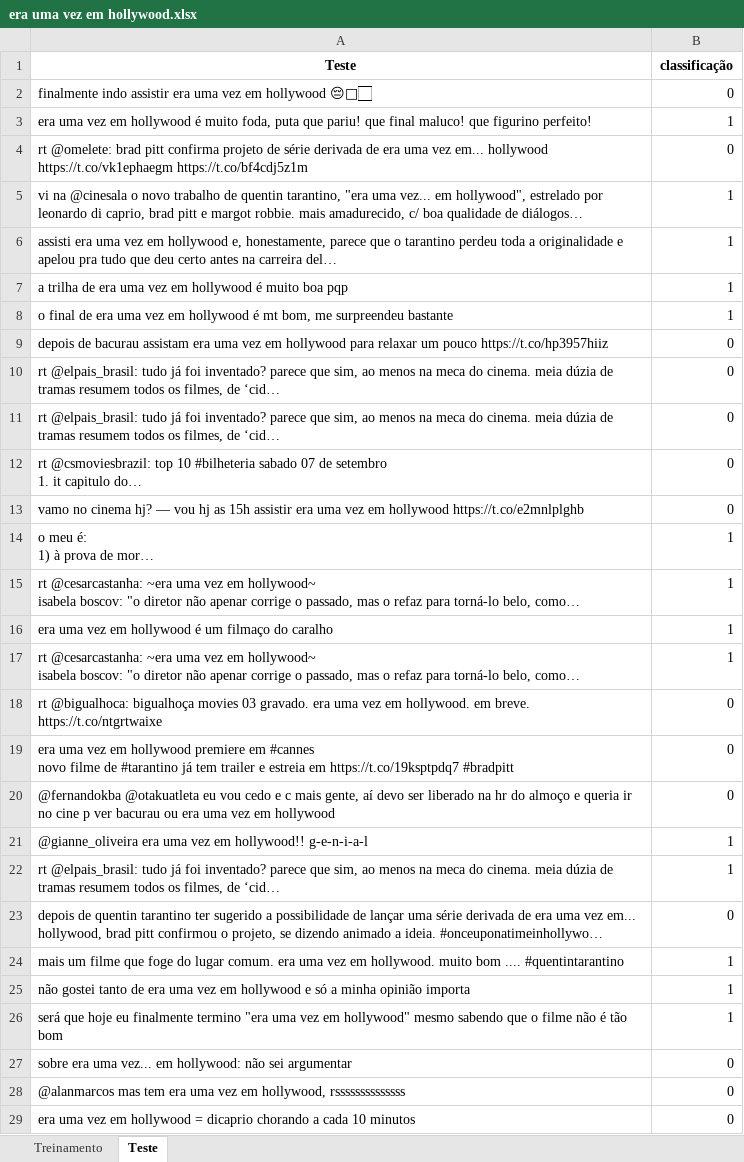
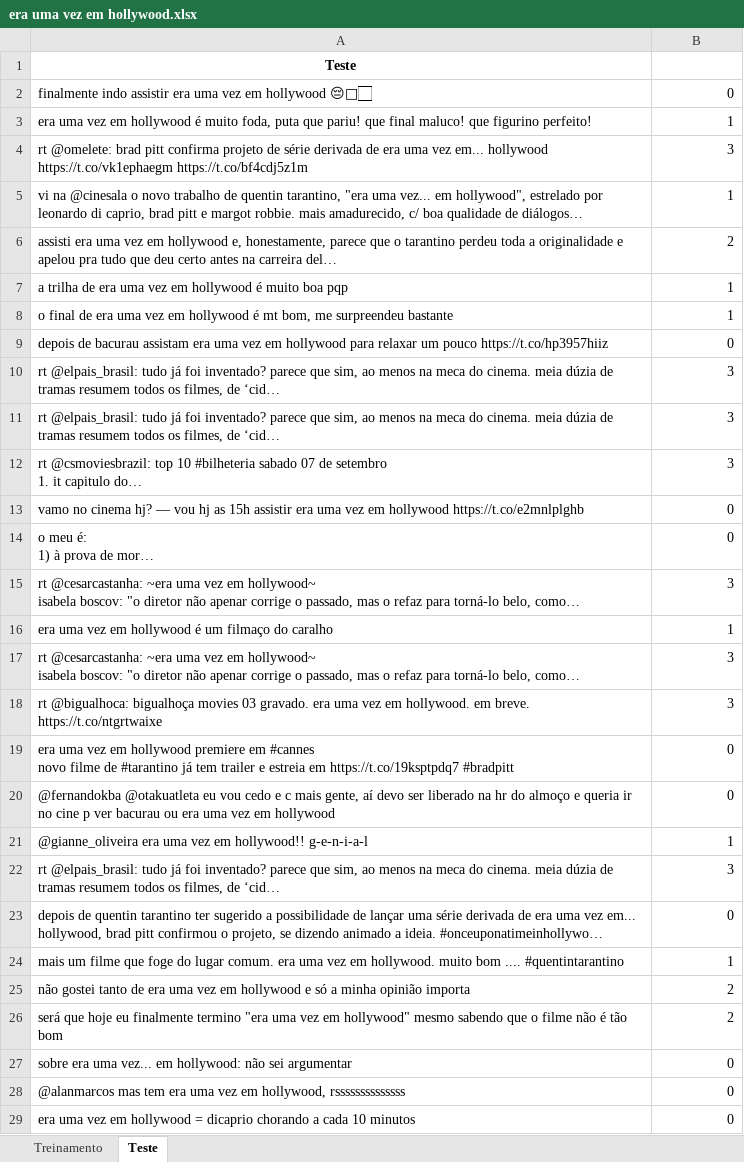
Before and after one commit to beatrizbernardino/NaiveBayes_Classifier, an Excel workbook: era uma vez em hollywood.xlsx, sheet Teste, drawn as a sheet; only a part is shown; long unchanged cells end in …; values as stored, in another font and other column widths than the file's, no borders; the diff covers the shown part only; the diff names each change by its address in the sheet, - before the commit and + after, or states it on an @@ line.

```diff
--- a/era uma vez em hollywood.xlsx (sheet Teste)
+++ b/era uma vez em hollywood.xlsx (sheet Teste)
-B1: classificação
+B1: (empty)
-B4: 0
+B4: 3
-B6: 1
+B6: 2
-B10:B12: 0
+B10:B12: 3
-B14: 1
+B14: 0
-B15: 1
+B15: 3
-B17: 1
+B17: 3
-B18: 0
+B18: 3
-B22: 1
+B22: 3
-B25:B26: 1
+B25:B26: 2
```
Also changed, not shown: 156 edited cells elsewhere in this sheet, sheet Treinamento.
